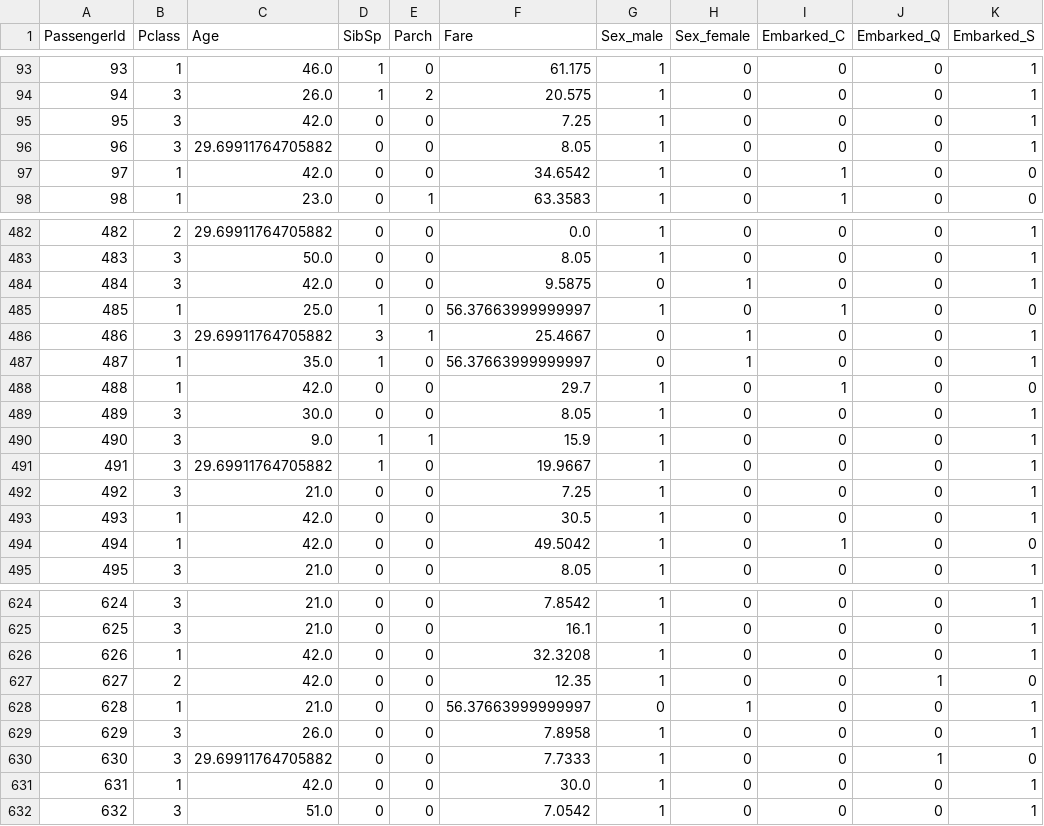
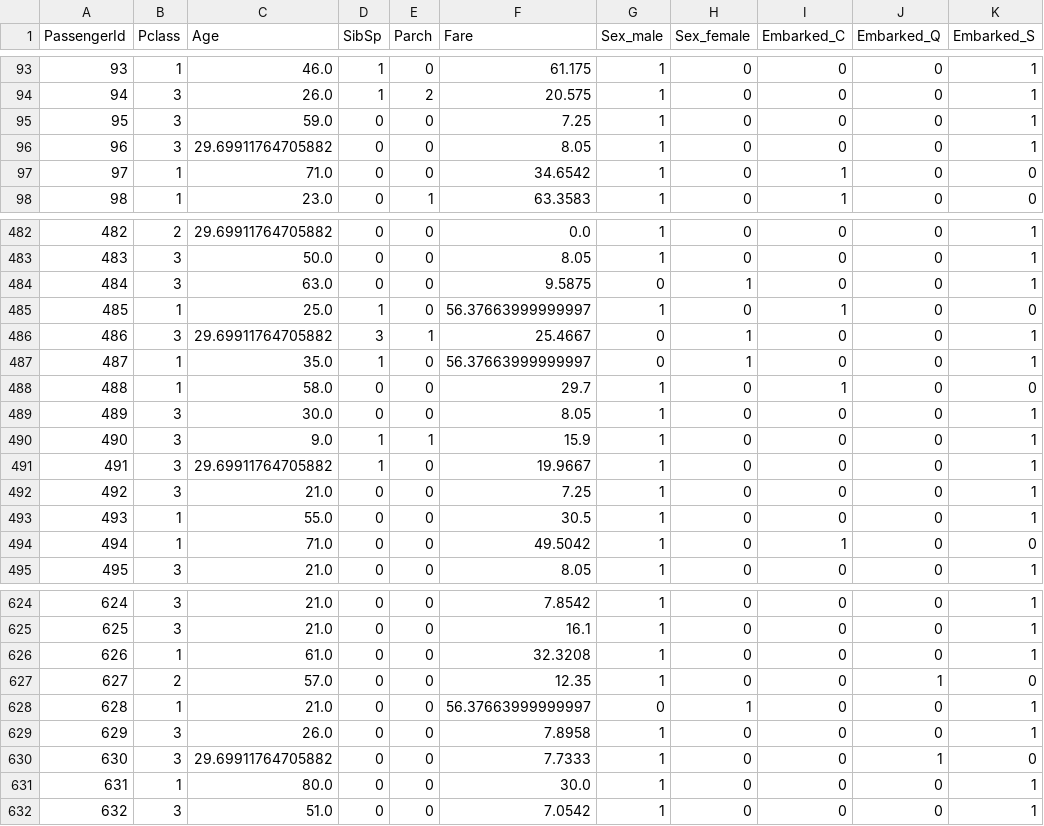
Before and after one commit to Data-Science-Tipologia/Prac-2-Limpieza-y-an-lisis, a CSV file: data/titanic_out.csv, drawn as a sheet; only a part is shown, gaps mark what is left out; the diff covers the shown part only; the diff names each change by its address in the sheet, - before the commit and + after, or states it on an @@ line.

Commit message:
EDA
Adding a EDA

```diff
--- a/data/titanic_out.csv
+++ b/data/titanic_out.csv
-C95 (Age): 42.0
+C95 (Age): 59.0
-C97 (Age): 42.0
+C97 (Age): 71.0
-C484 (Age): 42.0
+C484 (Age): 63.0
-C488 (Age): 42.0
+C488 (Age): 58.0
-C493 (Age): 42.0
+C493 (Age): 55.0
-C494 (Age): 42.0
+C494 (Age): 71.0
-C626 (Age): 42.0
+C626 (Age): 61.0
-C627 (Age): 42.0
+C627 (Age): 57.0
-C631 (Age): 42.0
+C631 (Age): 80.0
```
Also changed, not shown: 32 edited cells elsewhere in this file.
